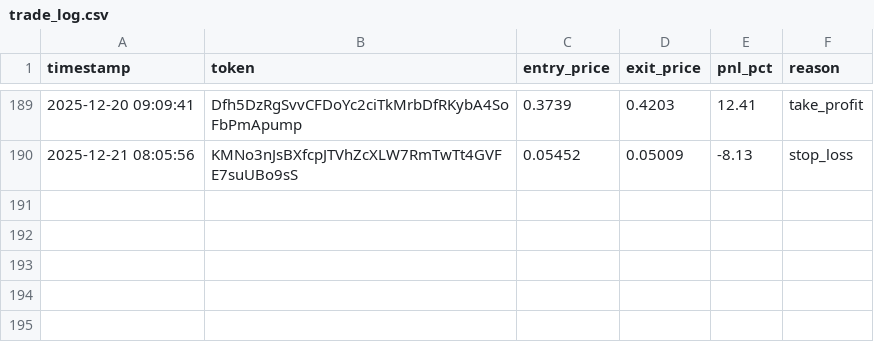
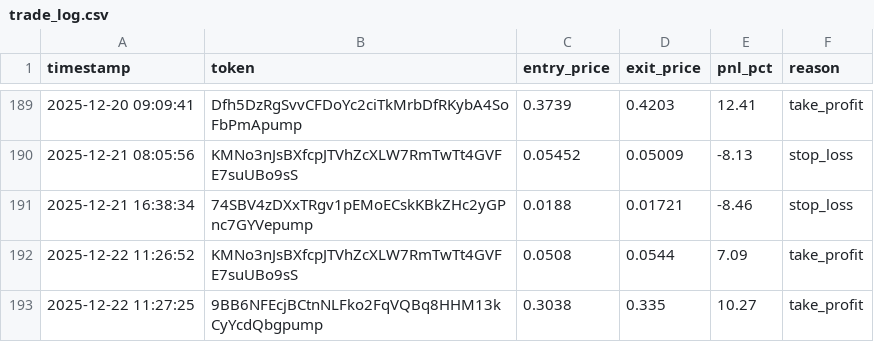
Before and after one commit to mikegianfelice/Hunter, a CSV file: data/trade_log.csv, drawn as a sheet; only a part is shown, gaps mark what is left out; the diff names each change by its address in the sheet, - before the commit and + after, or states it on an @@ line.

Commit message:
Update trade log and performance data after closing KMNO and Fartcoin positions

```diff
--- a/data/trade_log.csv
+++ b/data/trade_log.csv
+row 191: 2025-12-21 16:38:34 | 74SBV4zDXxTRgv1pEMoECskKBkZHc2yGPnc7GYVepump | 0.0188 | 0.01721 | -8.46 | stop_loss
+row 192: 2025-12-22 11:26:52 | KMNo3nJsBXfcpJTVhZcXLW7RmTwTt4GVFE7suUBo9sS | 0.0508 | 0.0544 | 7.09 | take_profit
+row 193: 2025-12-22 11:27:25 | 9BB6NFEcjBCtnNLFko2FqVQBq8HHM13kCyYcdQbgpump | 0.3038 | 0.335 | 10.27 | take_profit
```
Also changed, not shown: 1 other file.
